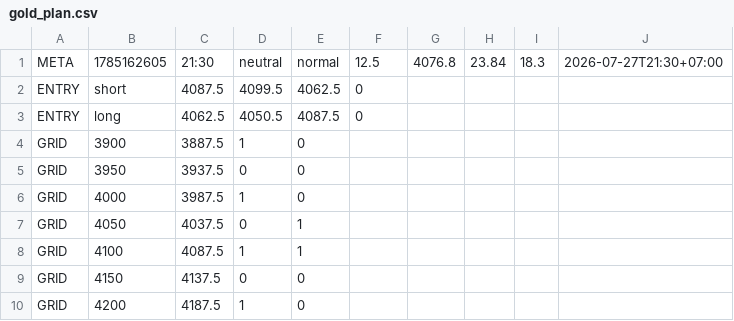
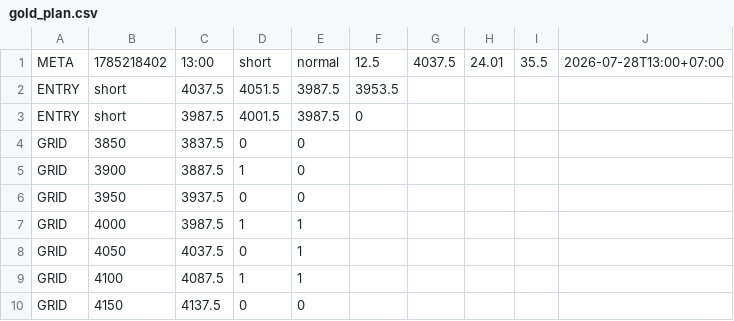
Before and after one commit to perpetualpp-rgb/gold-oi-dashboard, a CSV file: data/gold_plan.csv, drawn as a sheet.

Commit message:
Auto plan 13:00 2026-07-28

```diff
--- a/data/gold_plan.csv
+++ b/data/gold_plan.csv
@@ -1,7 +1,8 @@
-META,1785162605,21:30,neutral,normal,12.5,4076.8,23.84,18.3,2026-07-27T21:30+07:00
-ENTRY,short,4087.5,4099.5,4062.5,0
-ENTRY,long,4062.5,4050.5,4087.5,0
+META,1785218402,13:00,short,normal,12.5,4037.5,24.01,35.5,2026-07-28T13:00+07:00
+ENTRY,short,4037.5,4051.5,3987.5,3953.5
+ENTRY,short,3987.5,4001.5,3987.5,0
+GRID,3850,3837.5,0,0
 GRID,3900,3887.5,1,0
 GRID,3950,3937.5,0,0
-GRID,4000,3987.5,1,0
+GRID,4000,3987.5,1,1
 GRID,4050,4037.5,0,1
@@ -9,2 +10 @@ GRID,4100,4087.5,1,1
 GRID,4150,4137.5,0,0
-GRID,4200,4187.5,1,0
```
Also changed, not shown: 4 other files.
